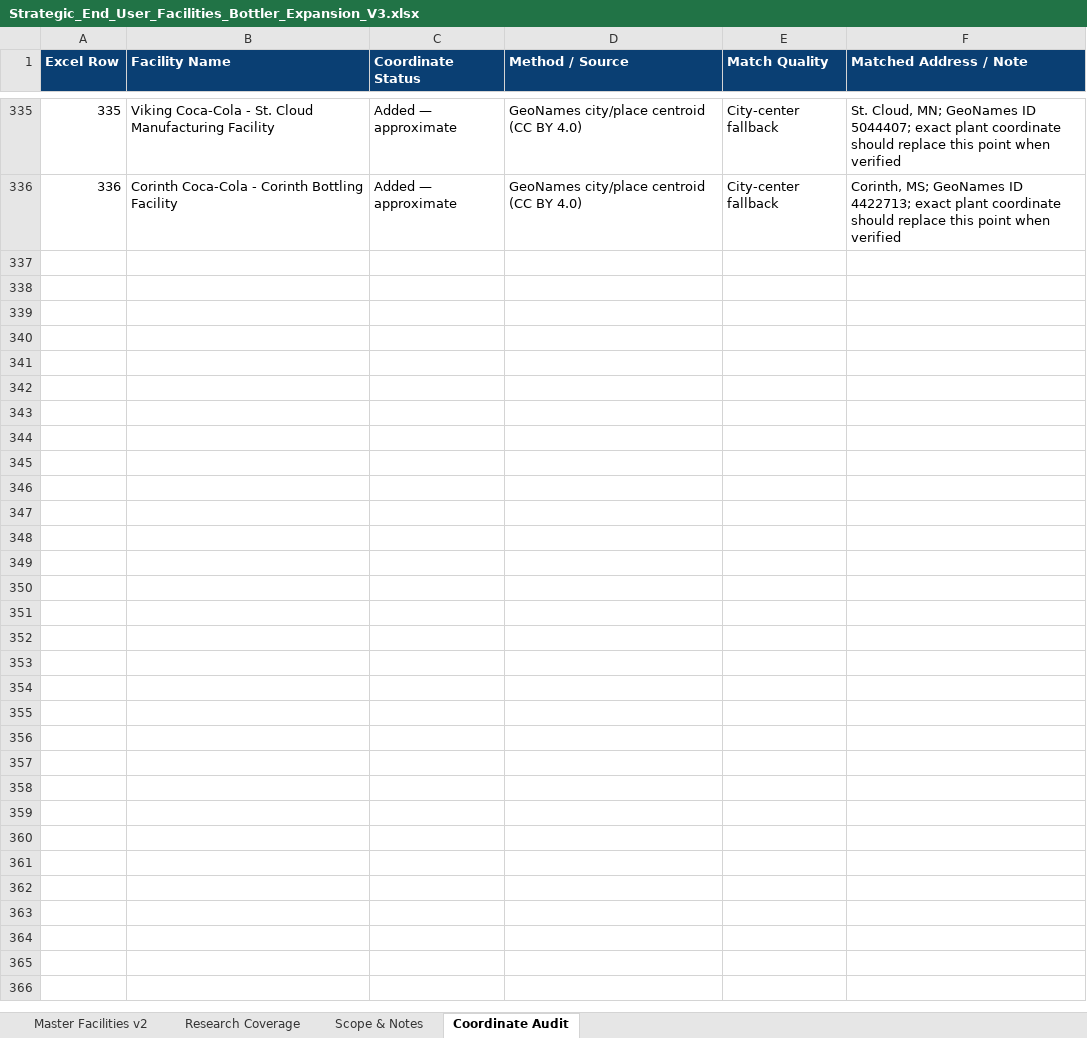
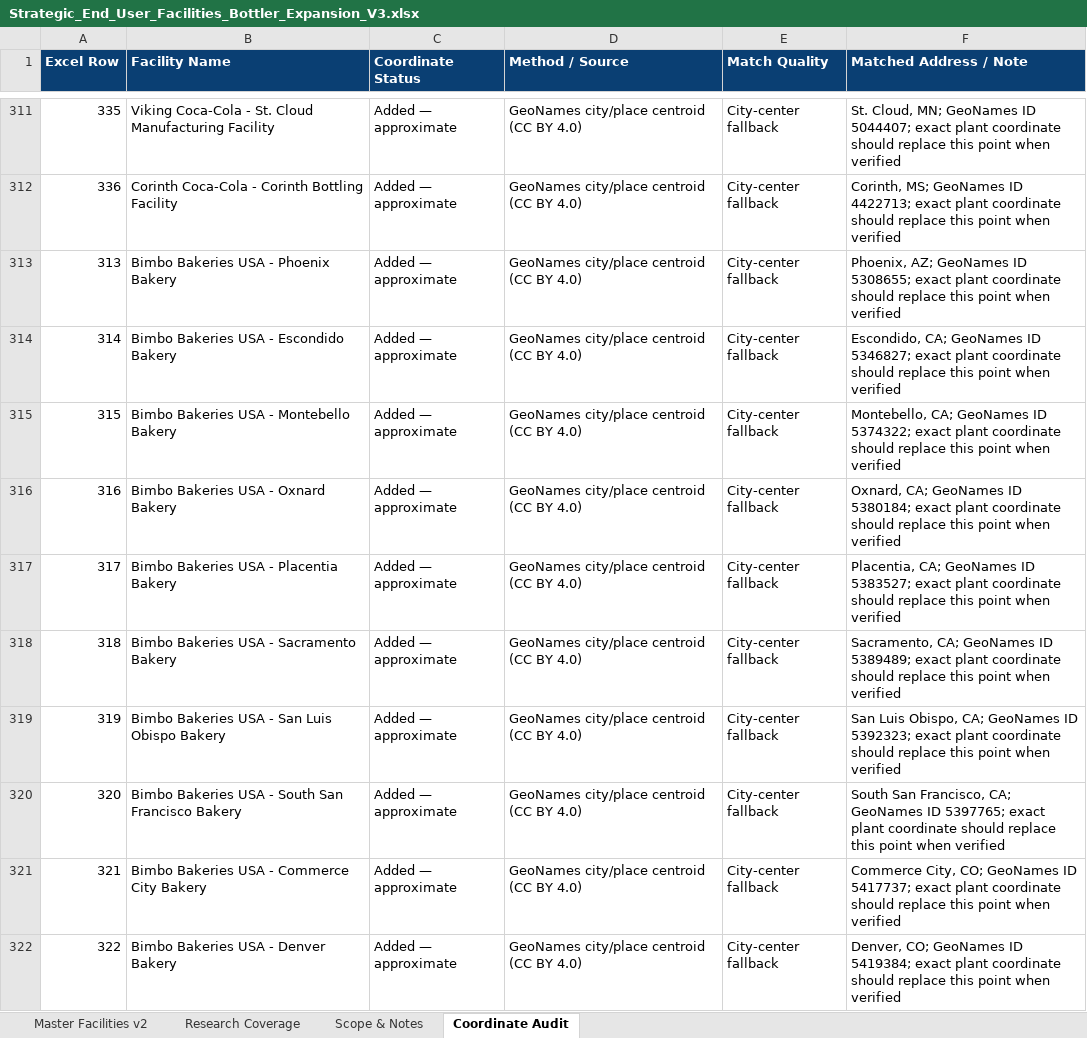
Before and after one commit to joenovotny/FacilityLocationsMap, an Excel workbook: source-data/Strategic_End_User_Facilities_Bottler_Expansion_V3.xlsx, sheet Coordinate Audit, drawn as a sheet; only a part is shown, gaps mark what is left out; values as stored, in another font and other column widths than the file's, no borders; table styles not drawn; the diff covers the shown part only; the diff names each change by its address in the sheet, - before the commit and + after, or states it on an @@ line.

Commit message:
Expand US bakery facility networks

```diff
--- a/source-data/Strategic_End_User_Facilities_Bottler_Expansion_V3.xlsx (sheet Coordinate Audit)
+++ b/source-data/Strategic_End_User_Facilities_Bottler_Expansion_V3.xlsx (sheet Coordinate Audit)
+row 313: 313 | Bimbo Bakeries USA - Phoenix Bakery | Added — approximate | GeoNames city/place centroid (CC BY 4.0) | City-center fallback | Phoenix, AZ; GeoNames ID 5308655; exact plant coordinate should replace this point when verified
+row 314: 314 | Bimbo Bakeries USA - Escondido Bakery | Added — approximate | GeoNames city/place centroid (CC BY 4.0) | City-center fallback | Escondido, CA; GeoNames ID 5346827; exact plant coordinate should replace this point when verified
+row 315: 315 | Bimbo Bakeries USA - Montebello Bakery | Added — approximate | GeoNames city/place centroid (CC BY 4.0) | City-center fallback | Montebello, CA; GeoNames ID 5374322; exact plant coordinate should replace this point when verified
+row 316: 316 | Bimbo Bakeries USA - Oxnard Bakery | Added — approximate | GeoNames city/place centroid (CC BY 4.0) | City-center fallback | Oxnard, CA; GeoNames ID 5380184; exact plant coordinate should replace this point when verified
+row 317: 317 | Bimbo Bakeries USA - Placentia Bakery | Added — approximate | GeoNames city/place centroid (CC BY 4.0) | City-center fallback | Placentia, CA; GeoNames ID 5383527; exact plant coordinate should replace this point when verified
+row 318: 318 | Bimbo Bakeries USA - Sacramento Bakery | Added — approximate | GeoNames city/place centroid (CC BY 4.0) | City-center fallback | Sacramento, CA; GeoNames ID 5389489; exact plant coordinate should replace this point when verified
+row 319: 319 | Bimbo Bakeries USA - San Luis Obispo Bakery | Added — approximate | GeoNames city/place centroid (CC BY 4.0) | City-center fallback | San Luis Obispo, CA; GeoNames ID 5392323; exact plant coordinate should replace this point when verified
+row 320: 320 | Bimbo Bakeries USA - South San Francisco Bakery | Added — approximate | GeoNames city/place centroid (CC BY 4.0) | City-center fallback | South San Francisco, CA; GeoNames ID 5397765; exact plant coordinate should replace this point when verified
+row 321: 321 | Bimbo Bakeries USA - Commerce City Bakery | Added — approximate | GeoNames city/place centroid (CC BY 4.0) | City-center fallback | Commerce City, CO; GeoNames ID 5417737; exact plant coordinate should replace this point when verified
+row 322: 322 | Bimbo Bakeries USA - Denver Bakery | Added — approximate | GeoNames city/place centroid (CC BY 4.0) | City-center fallback | Denver, CO; GeoNames ID 5419384; exact plant coordinate should replace this point when verified
```
Also changed, not shown: 66 added rows and 24 removed rows elsewhere in this sheet, sheet Master Facilities v2, sheet Research Coverage, sheet Scope & Notes, hidden cells, 1 other file.
